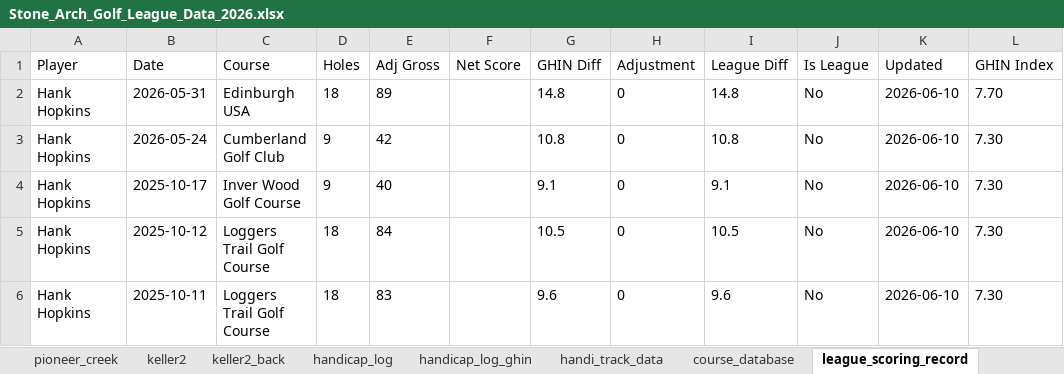
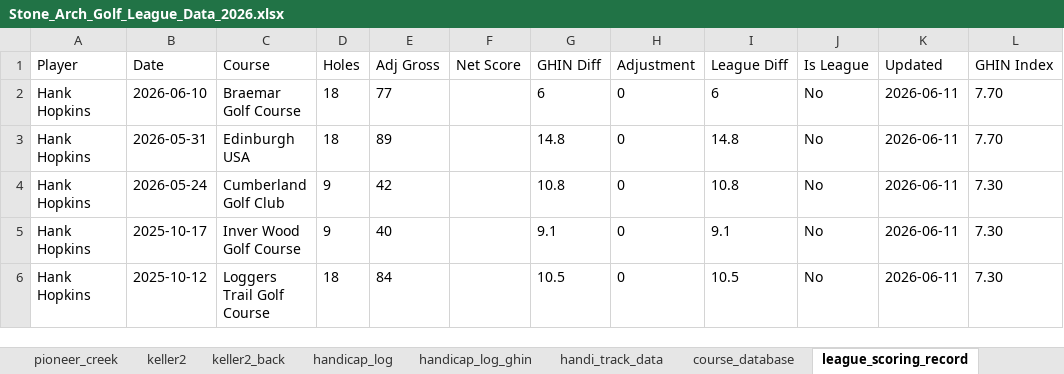
Before and after one commit to hankhopkins/sagl, an Excel workbook: data/Stone_Arch_Golf_League_Data_2026.xlsx, sheet league_scoring_record, drawn as a sheet; only a part is shown; values as stored, in another font and other column widths than the file's, no borders; the diff covers the shown part only; the diff names each change by its address in the sheet, - before the commit and + after, or states it on an @@ line.

```diff
--- a/data/Stone_Arch_Golf_League_Data_2026.xlsx (sheet league_scoring_record)
+++ b/data/Stone_Arch_Golf_League_Data_2026.xlsx (sheet league_scoring_record)
-B2 (Date): 2026-05-31
+B2 (Date): 2026-06-10
-C2 (Course): Edinburgh USA
+C2 (Course): Braemar Golf Course
-E2 (Adj Gross): 89
+E2 (Adj Gross): 77
-G2 (GHIN Diff): 14.8
+G2 (GHIN Diff): 6
-I2 (League Diff): 14.8
+I2 (League Diff): 6
-K2:K6 (Updated): 2026-06-10
+K2:K6 (Updated): 2026-06-11
-B3 (Date): 2026-05-24
+B3 (Date): 2026-05-31
-C3 (Course): Cumberland Golf Club
+C3 (Course): Edinburgh USA
-D3 (Holes): 9
+D3 (Holes): 18
-E3 (Adj Gross): 42
+E3 (Adj Gross): 89
-G3 (GHIN Diff): 10.8
+G3 (GHIN Diff): 14.8
-I3 (League Diff): 10.8
+I3 (League Diff): 14.8
-L3 (GHIN Index): 7.30
+L3 (GHIN Index): 7.70
-B4 (Date): 2025-10-17
+B4 (Date): 2026-05-24
-C4 (Course): Inver Wood Golf Course
+C4 (Course): Cumberland Golf Club
-E4 (Adj Gross): 40
+E4 (Adj Gross): 42
-G4 (GHIN Diff): 9.1
+G4 (GHIN Diff): 10.8
-I4 (League Diff): 9.1
+I4 (League Diff): 10.8
-B5 (Date): 2025-10-12
+B5 (Date): 2025-10-17
-C5 (Course): Loggers Trail Golf Course
+C5 (Course): Inver Wood Golf Course
-D5 (Holes): 18
+D5 (Holes): 9
-E5 (Adj Gross): 84
+E5 (Adj Gross): 40
-G5 (GHIN Diff): 10.5
+G5 (GHIN Diff): 9.1
-I5 (League Diff): 10.5
+I5 (League Diff): 9.1
-B6 (Date): 2025-10-11
+B6 (Date): 2025-10-12
-E6 (Adj Gross): 83
+E6 (Adj Gross): 84
-G6 (GHIN Diff): 9.6
+G6 (GHIN Diff): 10.5
-I6 (League Diff): 9.6
+I6 (League Diff): 10.5
```
Also changed, not shown: 737 edited cells elsewhere in this sheet, sheet handicap_log, sheet handicap_log_ghin, sheet chaska_town_back_sc, sheet handi_track_data, sheet league_handicap, sheet edinburgh_back_sc, 16 more sheets, 1 other file.
